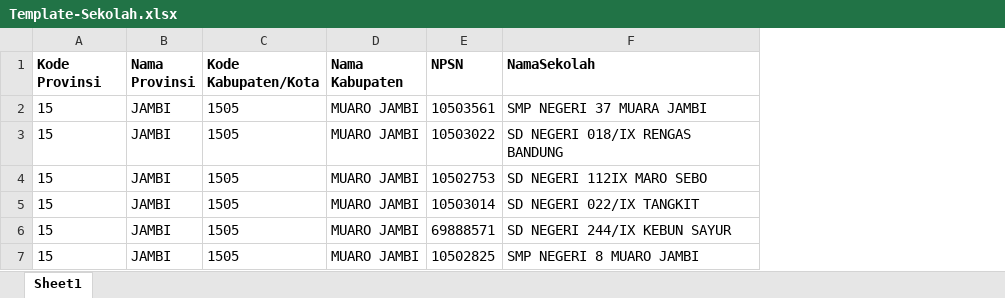
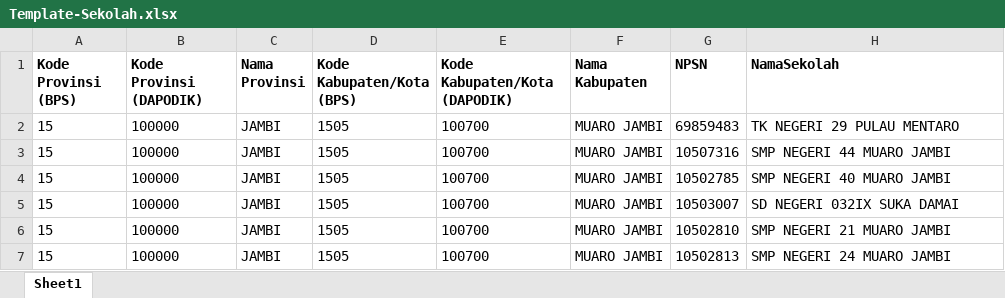
Before and after one commit to solihulhadi141213/rtgadd, an Excel workbook: _Page/Sekolah/Template-Sekolah.xlsx, sheet Sheet1, drawn as a sheet; values as stored, in another font and other column widths than the file's, no borders; addresses are those after the commit; the diff names each change by its address in the sheet, - before the commit and + after, or states it on an @@ line.

```diff
--- a/_Page/Sekolah/Template-Sekolah.xlsx (sheet Sheet1)
+++ b/_Page/Sekolah/Template-Sekolah.xlsx (sheet Sheet1)
+column B (Kode Provinsi (DAPODIK)), rows 2-7: all 100000
+column E (Kode Kabupaten/Kota (DAPODIK)), rows 2-7: all 100700
-A1: Kode Provinsi
+A1: Kode Provinsi (BPS)
-D1: Kode Kabupaten/Kota
+D1: Kode Kabupaten/Kota (BPS)
-G2 (NPSN): 10503561
+G2 (NPSN): 69859483
-H2 (NamaSekolah): SMP NEGERI 37 MUARA JAMBI
+H2 (NamaSekolah): TK NEGERI 29 PULAU MENTARO
-G3 (NPSN): 10503022
+G3 (NPSN): 10507316
-H3 (NamaSekolah): SD NEGERI 018/IX RENGAS BANDUNG
+H3 (NamaSekolah): SMP NEGERI 44 MUARO JAMBI
-G4 (NPSN): 10502753
+G4 (NPSN): 10502785
-H4 (NamaSekolah): SD NEGERI 112IX MARO SEBO
+H4 (NamaSekolah): SMP NEGERI 40 MUARO JAMBI
-G5 (NPSN): 10503014
+G5 (NPSN): 10503007
-H5 (NamaSekolah): SD NEGERI 022/IX TANGKIT
+H5 (NamaSekolah): SD NEGERI 032IX SUKA DAMAI
-G6 (NPSN): 69888571
+G6 (NPSN): 10502810
-H6 (NamaSekolah): SD NEGERI 244/IX KEBUN SAYUR
+H6 (NamaSekolah): SMP NEGERI 21 MUARO JAMBI
-G7 (NPSN): 10502825
+G7 (NPSN): 10502813
-H7 (NamaSekolah): SMP NEGERI 8 MUARO JAMBI
+H7 (NamaSekolah): SMP NEGERI 24 MUARO JAMBI
```
Also changed, not shown: 5 other files.
